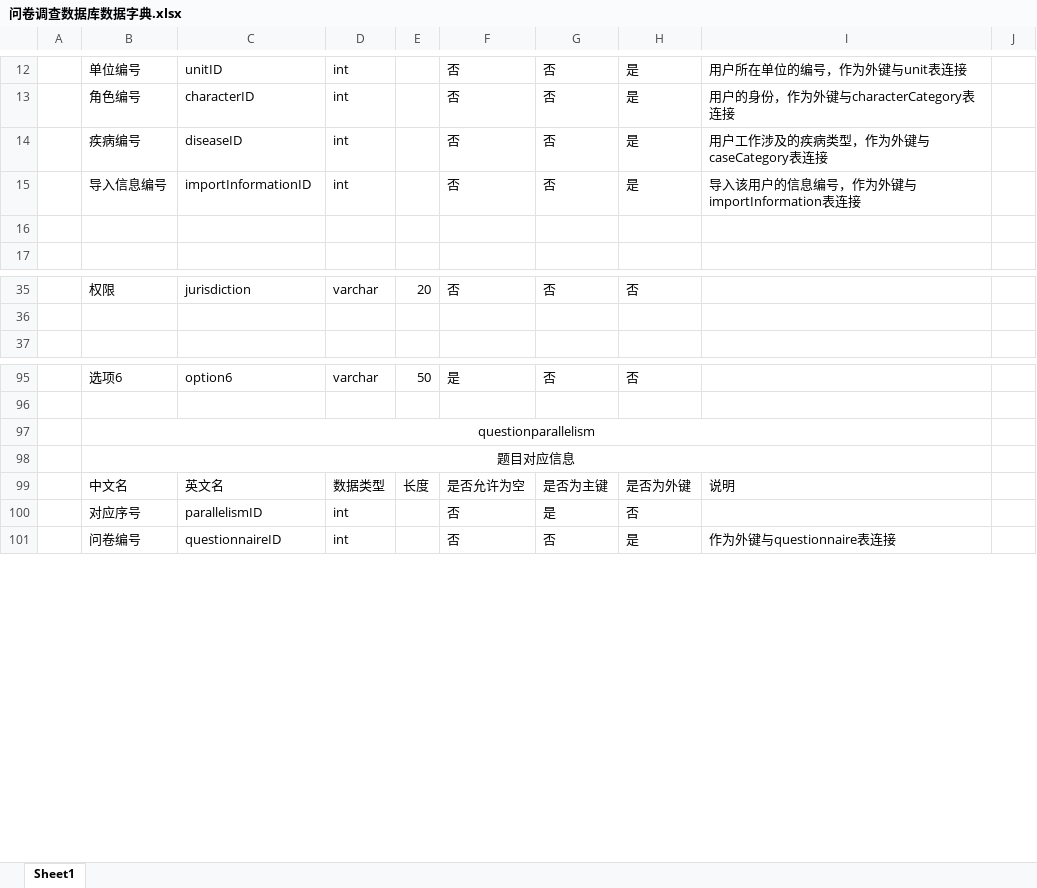
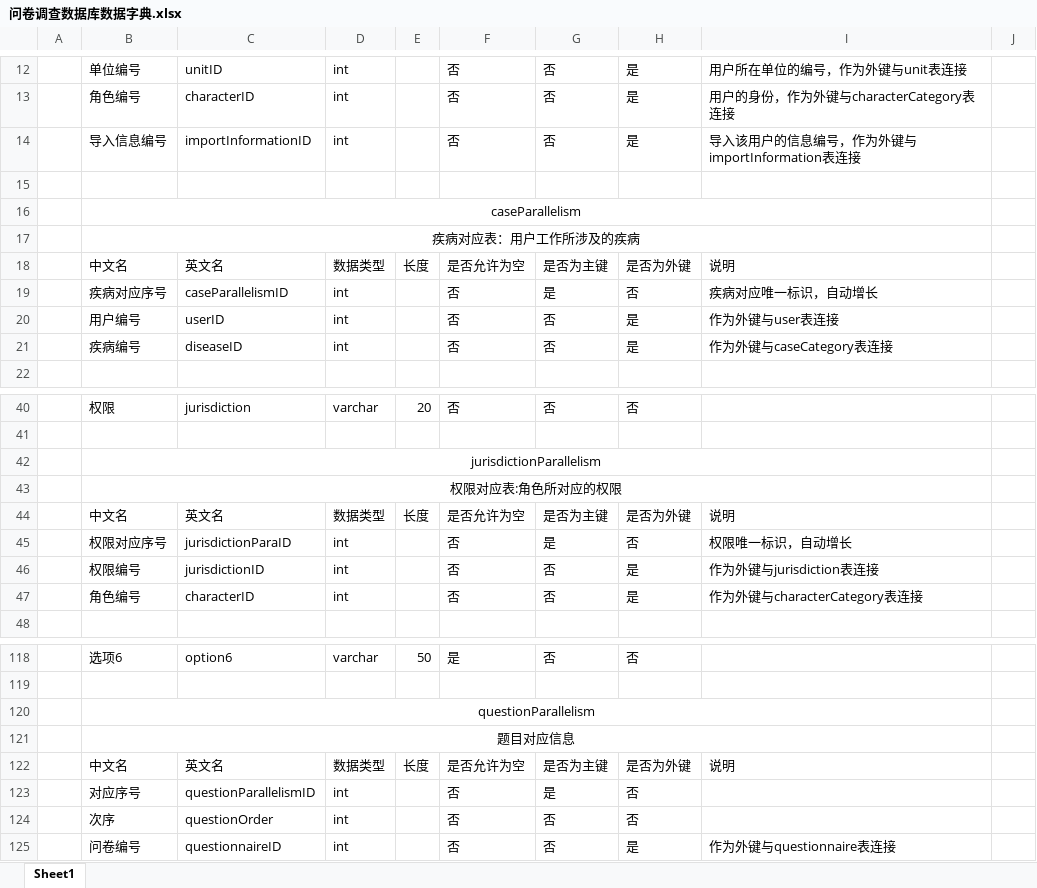
Before and after one commit to Harveychn/QuestionnaireProjDocument, an Excel workbook: 问卷调查数据库/问卷调查数据库数据字典.xlsx, sheet Sheet1, drawn as a sheet; only a part is shown, gaps mark what is left out; values as stored, in another font and other column widths than the file's, no borders; removed rows and columns are numbered as before the commit, all else as after; the diff covers the shown part only; the diff names each change by its address in the sheet, - before the commit and + after, or states it on an @@ line.

```diff
--- a/问卷调查数据库/问卷调查数据库数据字典.xlsx (sheet Sheet1)
+++ b/问卷调查数据库/问卷调查数据库数据字典.xlsx (sheet Sheet1)
-row 14:  | 疾病编号 | diseaseID | int |  | 否 | 否 | 是 | 用户工作涉及的疾病类型，作为外键与caseCategory表连接
+row 16:  | caseParallelism
+row 17:  | 疾病对应表：用户工作所涉及的疾病
+row 18:  | 中文名 | 英文名 | 数据类型 | 长度 | 是否允许为空 | 是否为主键 | 是否为外键 | 说明
+row 19:  | 疾病对应序号 | caseParallelismID | int |  | 否 | 是 | 否 | 疾病对应唯一标识，自动增长
+row 20:  | 用户编号 | userID | int |  | 否 | 否 | 是 | 作为外键与user表连接
+row 21:  | 疾病编号 | diseaseID | int |  | 否 | 否 | 是 | 作为外键与caseCategory表连接
+row 42:  | jurisdictionParallelism
+row 43:  | 权限对应表:角色所对应的权限
+row 44:  | 中文名 | 英文名 | 数据类型 | 长度 | 是否允许为空 | 是否为主键 | 是否为外键 | 说明
+row 45:  | 权限对应序号 | jurisdictionParaID | int |  | 否 | 是 | 否 | 权限唯一标识，自动增长
+row 46:  | 权限编号 | jurisdictionID | int |  | 否 | 否 | 是 | 作为外键与jurisdiction表连接
+row 47:  | 角色编号 | characterID | int |  | 否 | 否 | 是 | 作为外键与characterCategory表连接
-B120: questionparallelism
+B120: questionParallelism
-C123: parallelismID
+C123: questionParallelismID
+row 124:  | 次序 | questionOrder | int |  | 否 | 否 | 否
```
Also changed, not shown: 12 added rows and 7 edited cells elsewhere in this sheet, 3 other files.
